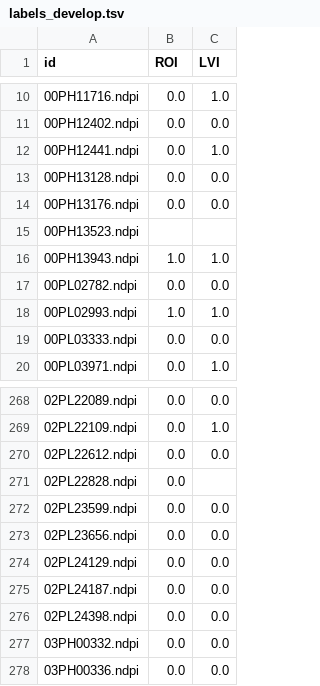
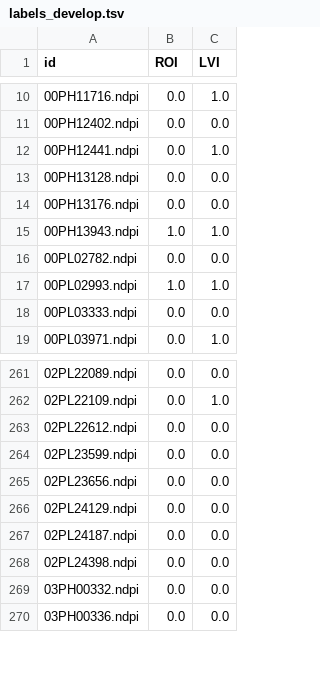
Before and after one commit to QianruiLiu/Master_thesis_LVI_classification, a TSV file: labels_and_sheets/labels_develop.tsv, drawn as a sheet; only a part is shown, gaps mark what is left out; the diff covers the shown part only; the diff names each change by its address in the sheet, - before the commit and + after, or states it on an @@ line.

```diff
--- a/labels_and_sheets/labels_develop.tsv
+++ b/labels_and_sheets/labels_develop.tsv
-row 15: 00PH13523.ndpi
-row 271: 02PL22828.ndpi | 0.0
```
Also changed, not shown: 8 removed rows elsewhere in this file, labels_and_sheets/labels_independent_test.tsv.
